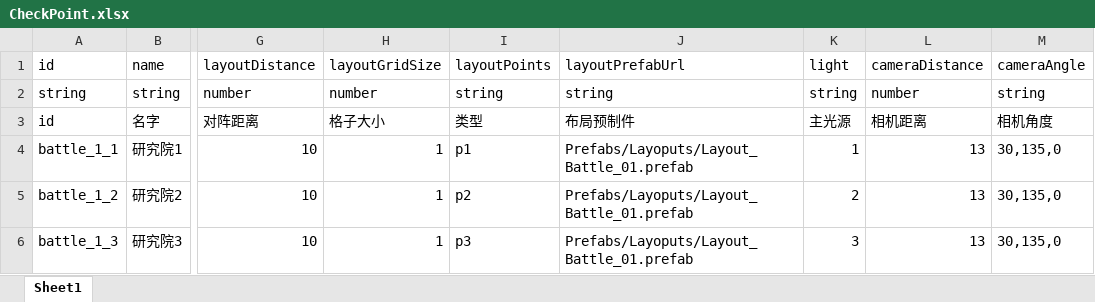
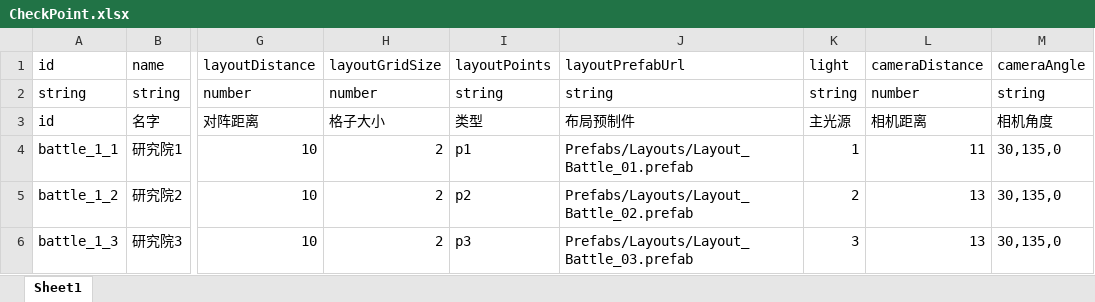
Before and after one commit to a26053200/CardWar, an Excel workbook: Excel/CheckPoint.xlsx, sheet Sheet1, drawn as a sheet; only a part is shown, gaps mark what is left out; values as stored, in another font and other column widths than the file's, no borders; the diff names each change by its address in the sheet, - before the commit and + after, or states it on an @@ line.

```diff
--- a/Excel/CheckPoint.xlsx (sheet Sheet1)
+++ b/Excel/CheckPoint.xlsx (sheet Sheet1)
-H4:H6: 1
+H4:H6: 2
-J4: Prefabs/Layoputs/Layout_Battle_01.prefab
+J4: Prefabs/Layouts/Layout_Battle_01.prefab
-L4: 13
+L4: 11
-J5: Prefabs/Layoputs/Layout_Battle_01.prefab
+J5: Prefabs/Layouts/Layout_Battle_02.prefab
-J6: Prefabs/Layoputs/Layout_Battle_01.prefab
+J6: Prefabs/Layouts/Layout_Battle_03.prefab
```
Also changed, not shown: Excel/Avatar.xlsx.
